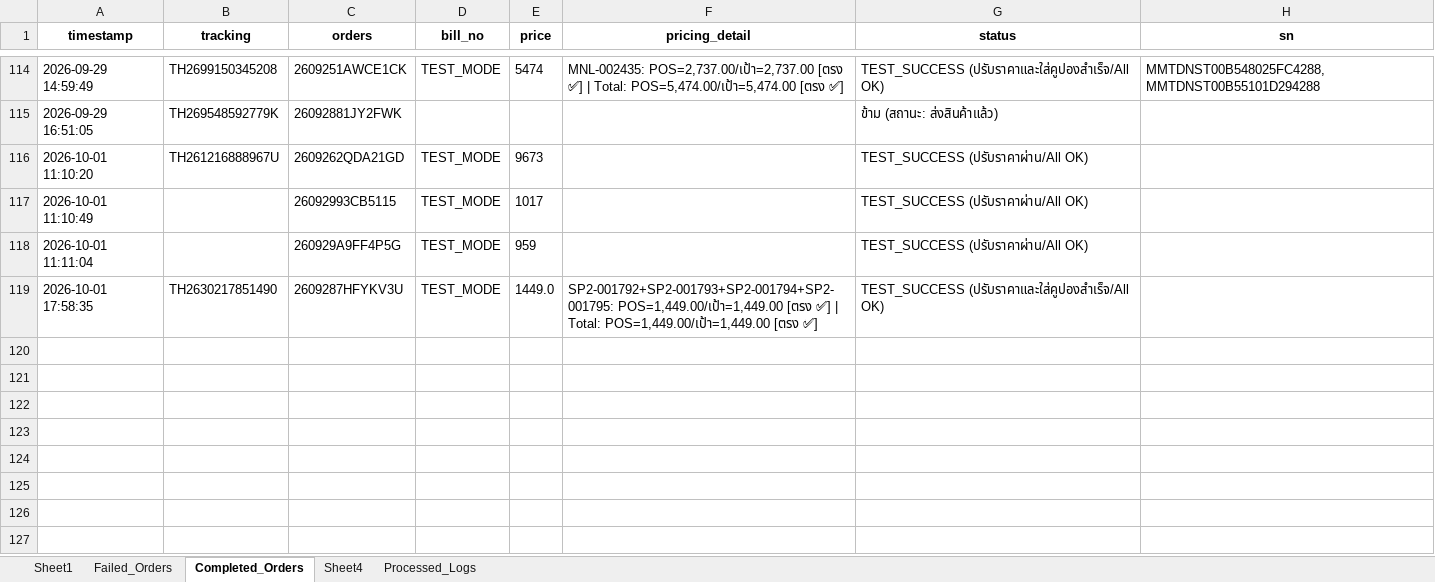
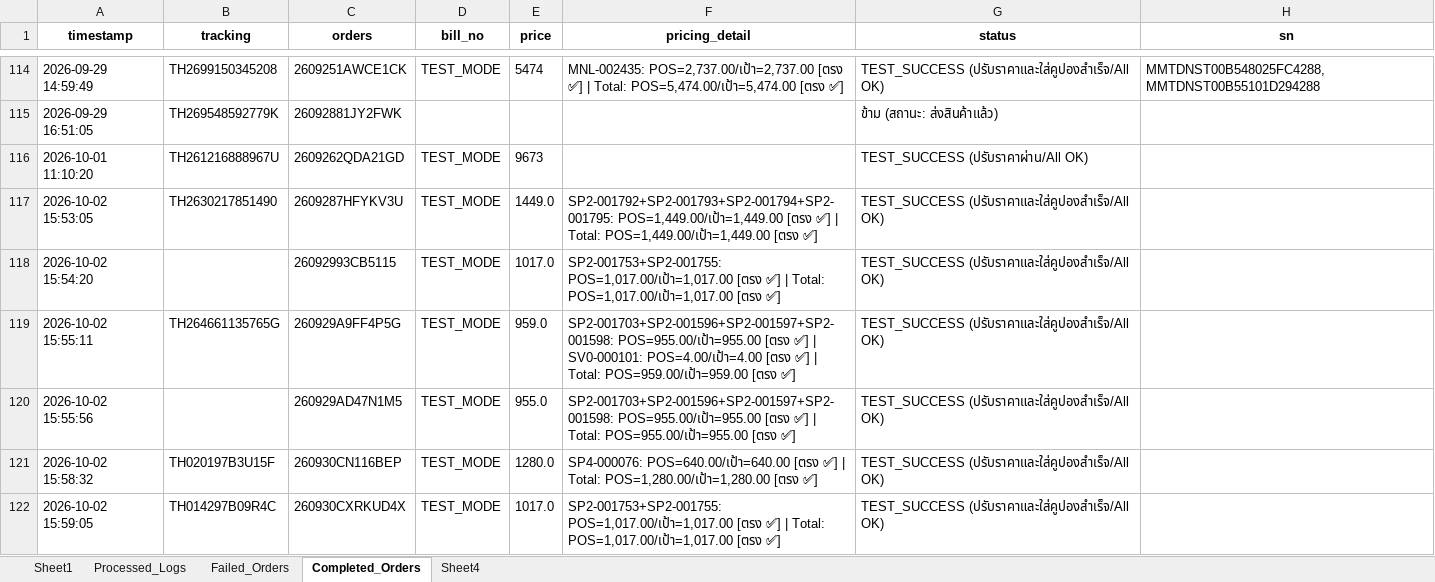
Before and after one commit to iHaveNoKnowledge/Python, an Excel workbook: projects/auto_page/autopageMKII/tables/Accel_mode_uat.xlsx, sheet Completed_Orders, drawn as a sheet; only a part is shown, gaps mark what is left out; values as stored, in another font and other column widths than the file's, no borders; removed rows and columns are numbered as before the commit, all else as after; the diff covers the shown part only; the diff names each change by its address in the sheet, - before the commit and + after, or states it on an @@ line.

```diff
--- a/projects/auto_page/autopageMKII/tables/Accel_mode_uat.xlsx (sheet Completed_Orders)
+++ b/projects/auto_page/autopageMKII/tables/Accel_mode_uat.xlsx (sheet Completed_Orders)
@@ sheet tab order changed: Sheet1 | Processed_Logs | Failed_Orders | Completed_Orders | Sheet4 @@
-row 117: 2026-10-01 11:10:49 |  | 26092993CB5115 | TEST_MODE | 1017 |  | TEST_SUCCESS (ปรับราคาผ่าน/All OK)
-row 118: 2026-10-01 11:11:04 |  | 260929A9FF4P5G | TEST_MODE | 959 |  | TEST_SUCCESS (ปรับราคาผ่าน/All OK)
-A117 (timestamp): 2026-10-01 17:58:35
+A117 (timestamp): 2026-10-02 15:53:05
+row 118: 2026-10-02 15:54:20 |  | 26092993CB5115 | TEST_MODE | 1017.0 | SP2-001753+SP2-001755: POS=1,017.00/เป้า=1,017.00 [ตรง ✅] | Total: POS=1,017.00/เป้า=1,017.00 [ตรง ✅] | TEST_SUCCESS (ปรับราคาและใส่คูปองสำเร็จ/All OK)
+row 119: 2026-10-02 15:55:11 | TH264661135765G | 260929A9FF4P5G | TEST_MODE | 959.0 | SP2-001703+SP2-001596+SP2-001597+SP2-001598: POS=955.00/เป้า=955.00 [ตรง ✅] | SV0-000101: POS=4.00/เป้า=4.00 [ตรง ✅] | Total: POS=959.00/เป้า=959.00 [ตรง ✅] | TEST_SUCCESS (ปรับราคาและใส่คูปองสำเร็จ/All OK)
+row 120: 2026-10-02 15:55:56 |  | 260929AD47N1M5 | TEST_MODE | 955.0 | SP2-001703+SP2-001596+SP2-001597+SP2-001598: POS=955.00/เป้า=955.00 [ตรง ✅] | Total: POS=955.00/เป้า=955.00 [ตรง ✅] | TEST_SUCCESS (ปรับราคาและใส่คูปองสำเร็จ/All OK)
+row 121: 2026-10-02 15:58:32 | TH020197B3U15F | 260930CN116BEP | TEST_MODE | 1280.0 | SP4-000076: POS=640.00/เป้า=640.00 [ตรง ✅] | Total: POS=1,280.00/เป้า=1,280.00 [ตรง ✅] | TEST_SUCCESS (ปรับราคาและใส่คูปองสำเร็จ/All OK)
+row 122: 2026-10-02 15:59:05 | TH014297B09R4C | 260930CXRKUD4X | TEST_MODE | 1017.0 | SP2-001753+SP2-001755: POS=1,017.00/เป้า=1,017.00 [ตรง ✅] | Total: POS=1,017.00/เป้า=1,017.00 [ตรง ✅] | TEST_SUCCESS (ปรับราคาและใส่คูปองสำเร็จ/All OK)
```
Also changed, not shown: 7 added rows elsewhere in this sheet, sheet Processed_Logs, sheet Failed_Orders, sheet Sheet1, 3 other files.
